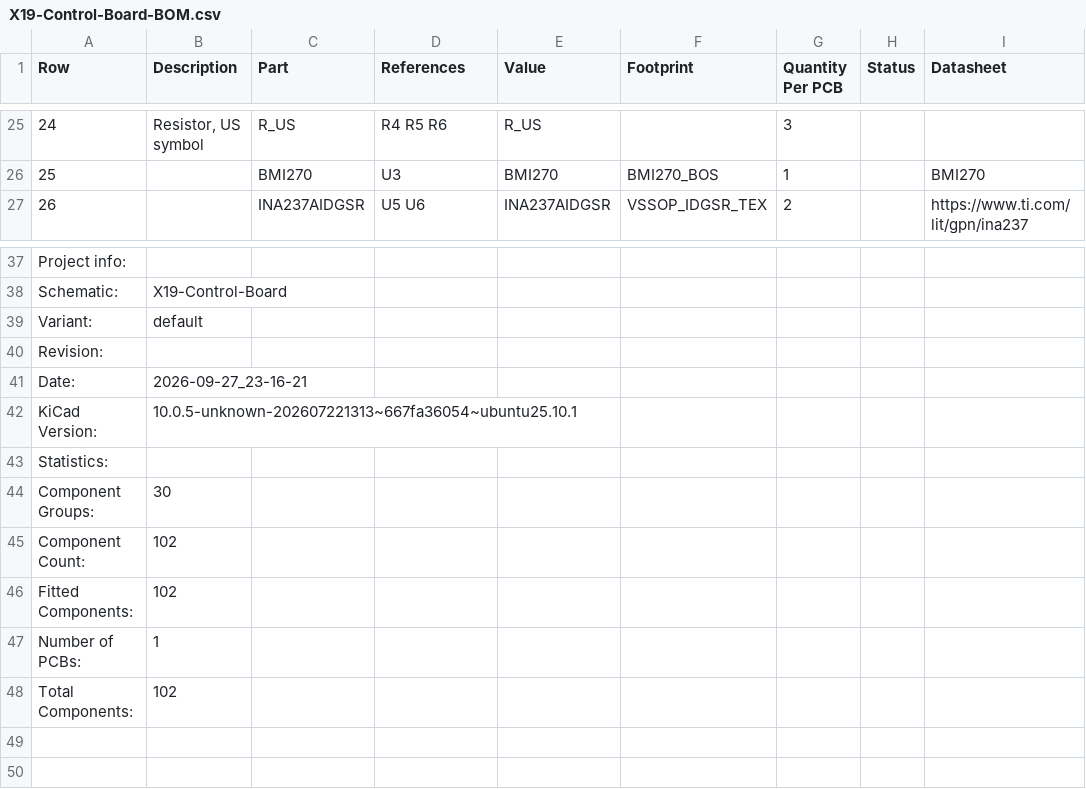
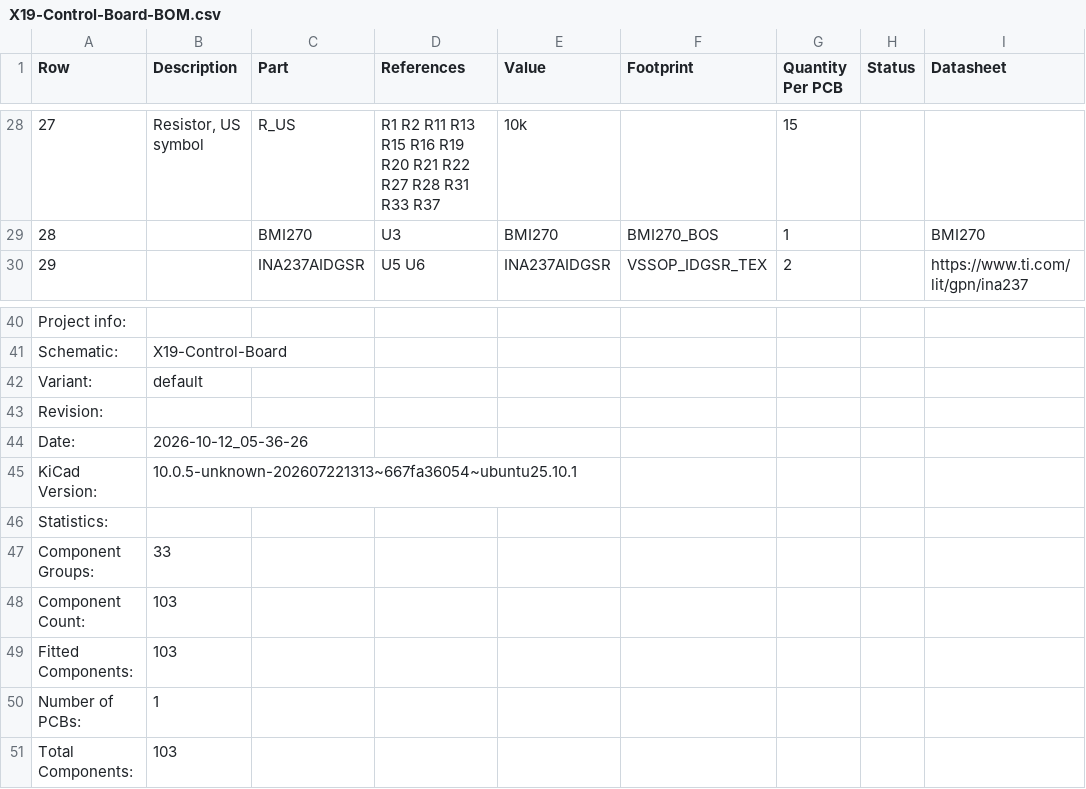
Before and after one commit to purduerov/X19-Control-Board, a CSV file: X19-Control-Board-BOM.csv, drawn as a sheet; only a part is shown, gaps mark what is left out; addresses are those after the commit; the diff covers the shown part only; the diff names each change by its address in the sheet, - before the commit and + after, or states it on an @@ line.

```diff
--- a/X19-Control-Board-BOM.csv
+++ b/X19-Control-Board-BOM.csv
@@ column A (Row) renumbered between rows 7 and 34 @@
-D28 (References): R4 R5 R6
+D28 (References): R1 R2 R11 R13 R15 R16 R19 R20 R21 R22 R27 R28 R31 R33 R37
-E28 (Value): R_US
+E28 (Value): 10k
-G28 (Quantity Per PCB): 3
+G28 (Quantity Per PCB): 15
-B44 (Description): 2026-09-27_23-16-21
+B44 (Description): 2026-10-12_05-36-26
-B47 (Description): 30
+B47 (Description): 33
-B48:B49 (Description): 102
+B48:B49 (Description): 103
-B51 (Description): 102
+B51 (Description): 103
```
Also changed, not shown: 8 added rows, 5 removed rows and 16 edited cells elsewhere in this file, 4 other files.
